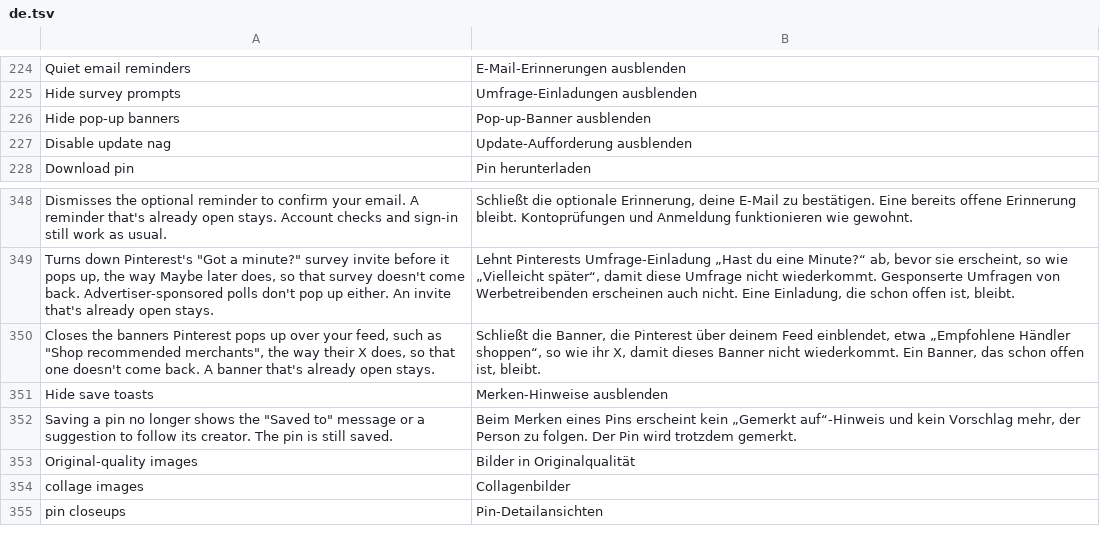
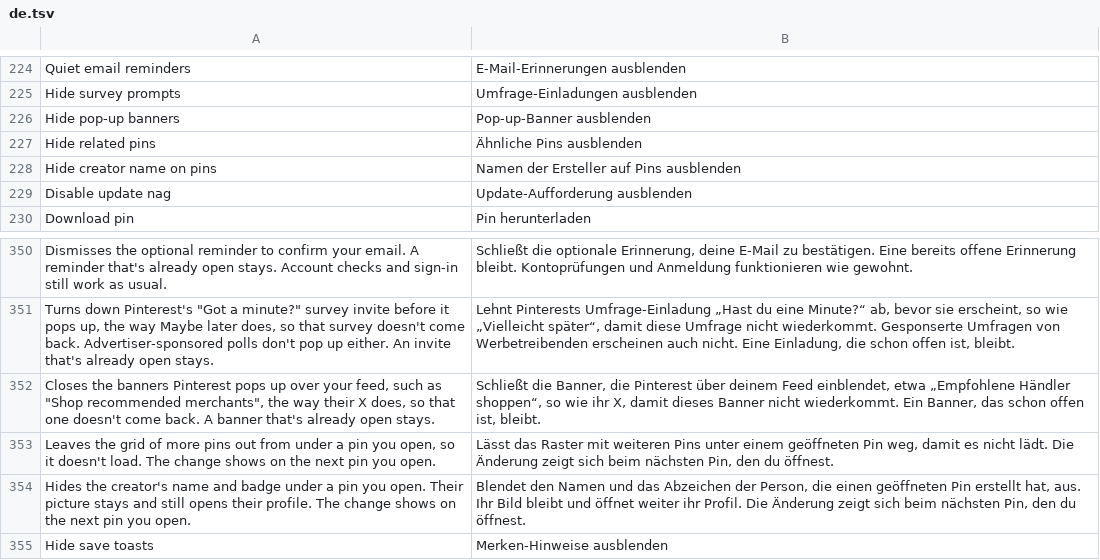
Before and after one commit to SysAdminDoc/HushPinterest, a TSV file: extensions/shared/library/src/main/l10n/de.tsv, drawn as a sheet; only a part is shown, gaps mark what is left out; the shorter side is filled out with more unchanged rows.

Commit message:
feat: hide related pins and the creator name on pin pages
Two Pin page switches, both off by default. Hide related pins skips each
call that adds a related grid to a pin page, and ends the loading
indicator's wait on that grid the way the page's own module event does,
so no placeholder tiles stay behind. Hide creator name hides what sits
next to the creator's avatar once the row is drawn; the row keeps its
click, so the avatar still opens the profile.

Refs #41

```diff
--- a/extensions/shared/library/src/main/l10n/de.tsv
+++ b/extensions/shared/library/src/main/l10n/de.tsv
@@ -226,2 +226,4 @@ Hide survey prompts	Umfrage-Einladungen ausblenden
 Hide pop-up banners	Pop-up-Banner ausblenden
+Hide related pins	Ähnliche Pins ausblenden
+Hide creator name on pins	Namen der Ersteller auf Pins ausblenden
 Disable update nag	Update-Aufforderung ausblenden
@@ -350,2 +352,4 @@ Turns down Pinterest's "Got a minute?" survey invite before it pops up, the way
 Closes the banners Pinterest pops up over your feed, such as "Shop recommended merchants", the way their X does, so that one doesn't come back. A banner that's already open stays.	Schließt die Banner, die Pinterest über deinem Feed einblendet, etwa „Empfohlene Händler shoppen“, so wie ihr X, damit dieses Banner nicht wiederkommt. Ein Banner, das schon offen ist, bleibt.
+Leaves the grid of more pins out from under a pin you open, so it doesn't load. The change shows on the next pin you open.	Lässt das Raster mit weiteren Pins unter einem geöffneten Pin weg, damit es nicht lädt. Die Änderung zeigt sich beim nächsten Pin, den du öffnest.
+Hides the creator's name and badge under a pin you open. Their picture stays and still opens their profile. The change shows on the next pin you open.	Blendet den Namen und das Abzeichen der Person, die einen geöffneten Pin erstellt hat, aus. Ihr Bild bleibt und öffnet weiter ihr Profil. Die Änderung zeigt sich beim nächsten Pin, den du öffnest.
 Hide save toasts	Merken-Hinweise ausblenden
```
Also changed, not shown: extensions/shared/library/src/main/l10n/es.tsv, extensions/shared/library/src/main/l10n/in.tsv, 27 other files.
